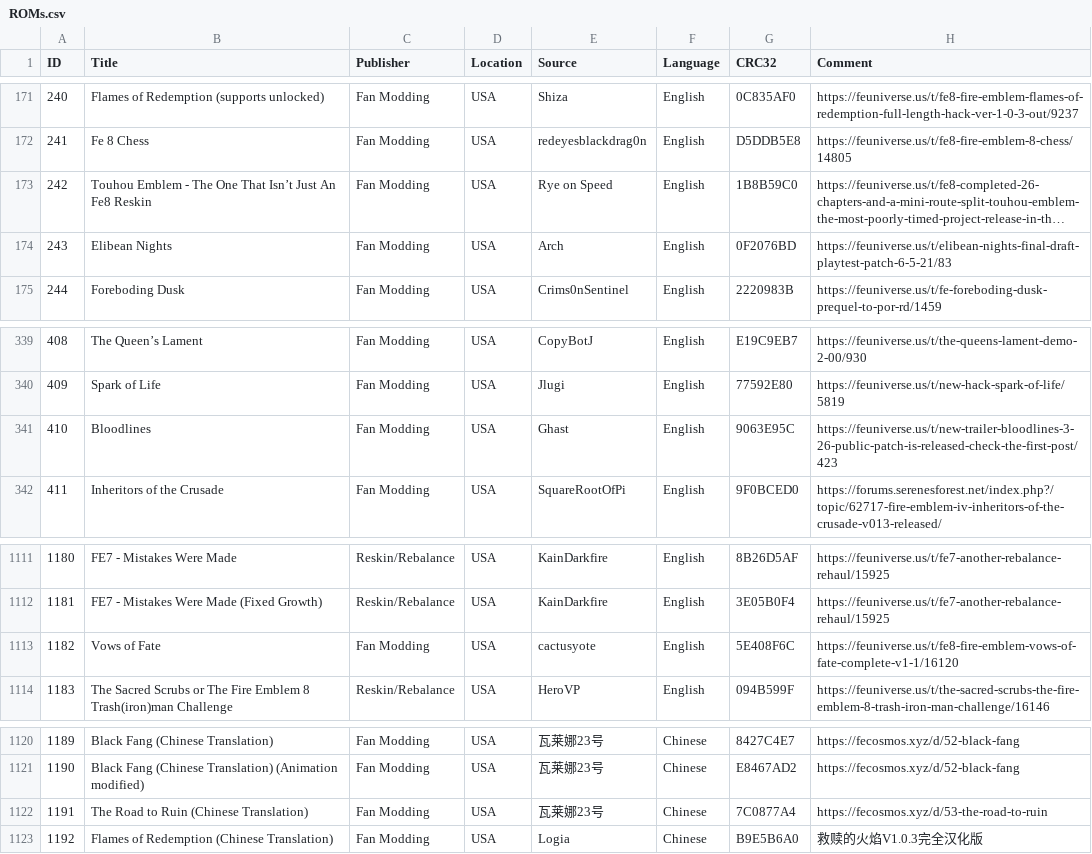
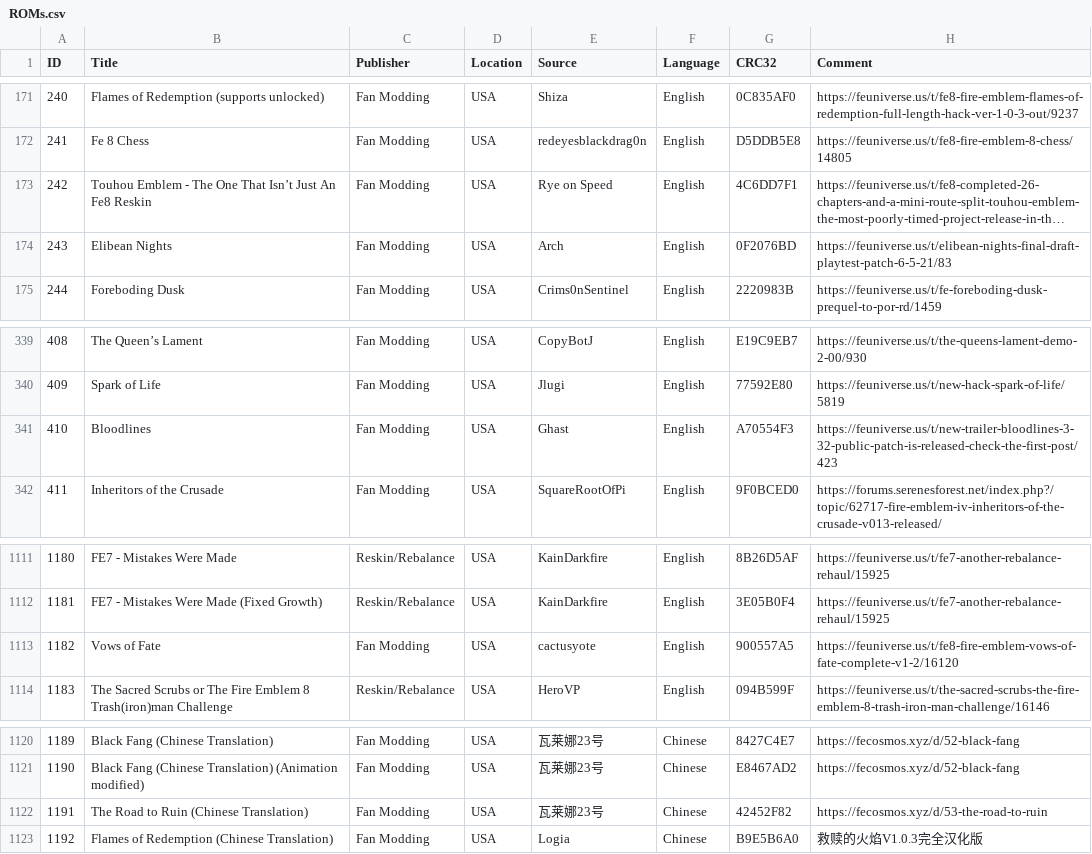
Before and after one commit to laqieer/FE-ROM-Hack-Database, a CSV file: Excel/ROMs.csv, drawn as a sheet; only a part is shown, gaps mark what is left out; long unchanged cells end in …; the diff names each change by its address in the sheet, - before the commit and + after, or states it on an @@ line.

```diff
--- a/Excel/ROMs.csv
+++ b/Excel/ROMs.csv
-G173 (CRC32): 1B8B59C0
+G173 (CRC32): 4C6DD7F1
-G341 (CRC32): 9063E95C
+G341 (CRC32): A70554F3
-H341 (Comment): https://feuniverse.us/t/new-trailer-bloodlines-3-26-public-patch-is-released-check-the-first-post/423
+H341 (Comment): https://feuniverse.us/t/new-trailer-bloodlines-3-32-public-patch-is-released-check-the-first-post/423
-G1113 (CRC32): 5E408F6C
+G1113 (CRC32): 900557A5
-H1113 (Comment): https://feuniverse.us/t/fe8-fire-emblem-vows-of-fate-complete-v1-1/16120
+H1113 (Comment): https://feuniverse.us/t/fe8-fire-emblem-vows-of-fate-complete-v1-2/16120
-G1122 (CRC32): 7C0877A4
+G1122 (CRC32): 42452F82
```
Also changed, not shown: DATs/laqieer - Fire Emblem - Game Boy Advance.csv, DATs/laqieer - Fire Emblem - Game Boy Advance.tsv, 20 other files.
